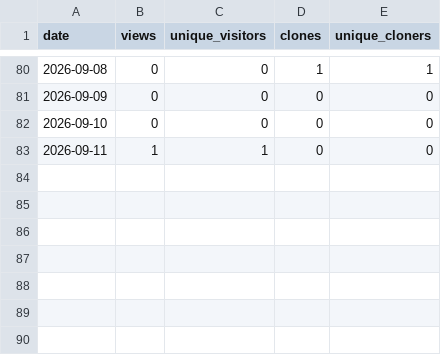
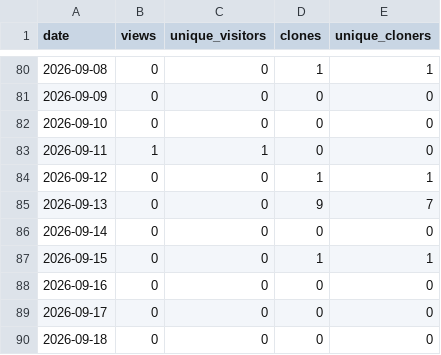
Before and after one commit to banlang/ai-assisted-credit-underwriting-governance, a CSV file: stats/traffic-history.csv, drawn as a sheet; only a part is shown, gaps mark what is left out; the diff names each change by its address in the sheet, - before the commit and + after, or states it on an @@ line.

```diff
--- a/stats/traffic-history.csv
+++ b/stats/traffic-history.csv
+row 84: 2026-09-12 | 0 | 0 | 1 | 1
+row 85: 2026-09-13 | 0 | 0 | 9 | 7
+row 86: 2026-09-14 | 0 | 0 | 0 | 0
+row 87: 2026-09-15 | 0 | 0 | 1 | 1
+row 88: 2026-09-16 | 0 | 0 | 0 | 0
+row 89: 2026-09-17 | 0 | 0 | 0 | 0
+row 90: 2026-09-18 | 0 | 0 | 0 | 0
```
Also changed, not shown: 1 other file.
